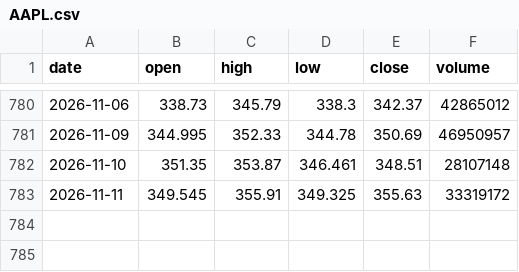
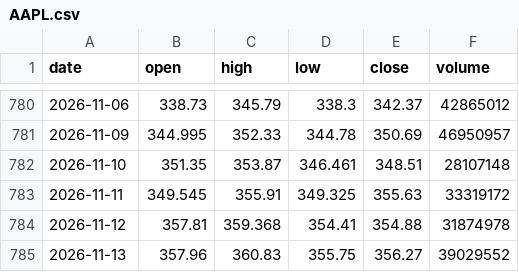
Before and after one commit to proios727-cloud/newerthanthelastbuildforant, a CSV file: chart-forward/data/AAPL.csv, drawn as a sheet; only a part is shown, gaps mark what is left out.

Commit message:
chart forward 2026-11-13 (connector feed)

```diff
--- a/chart-forward/data/AAPL.csv
+++ b/chart-forward/data/AAPL.csv
@@ -783 +783,3 @@ date,open,high,low,close,volume
 2026-11-11,349.545,355.91,349.325,355.63,33319172
+2026-11-12,357.81,359.368,354.41,354.88,31874978
+2026-11-13,357.96,360.83,355.75,356.27,39029552
```
Also changed, not shown: chart-forward/data/AMD.csv, chart-forward/data/IWM.csv, 26 other files.
